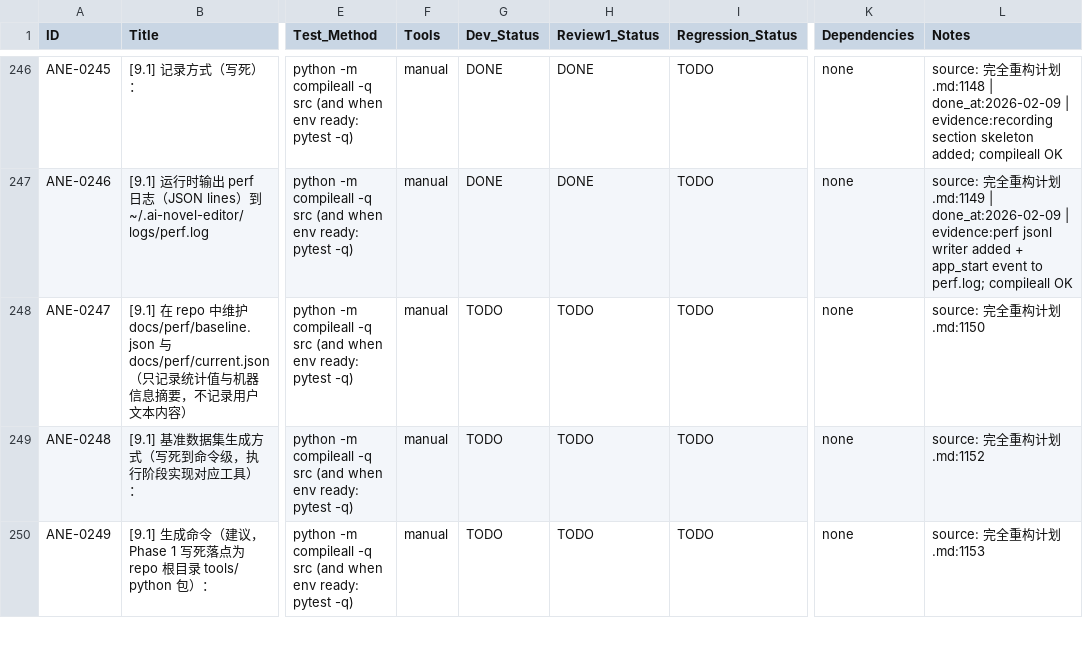
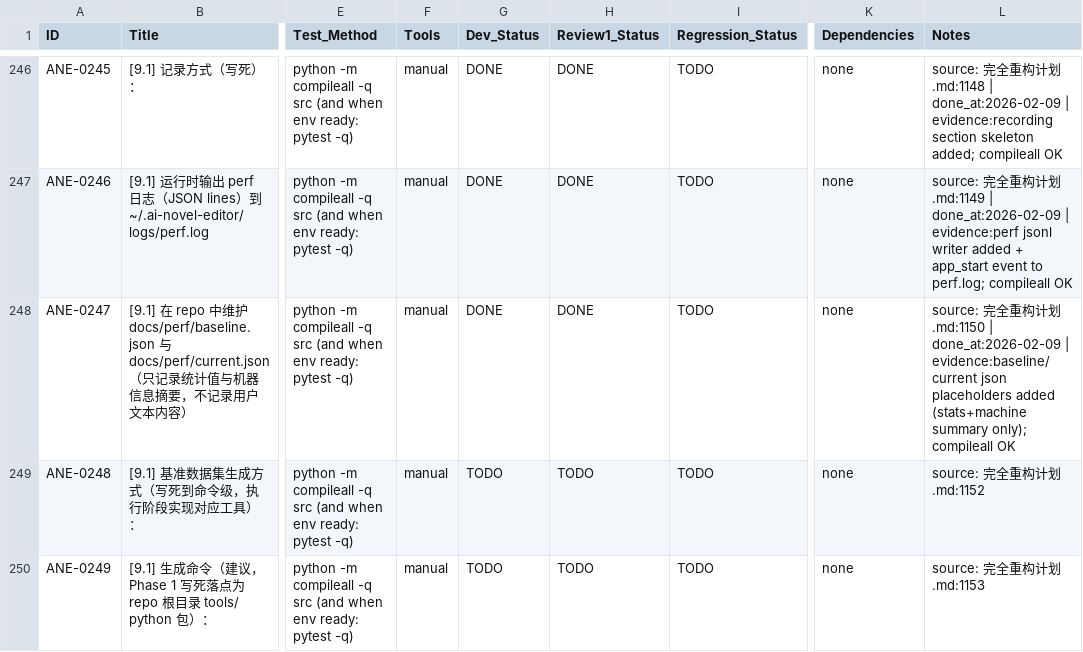
Before and after one commit to inliver233/Ai-Novel-Editor, a CSV file: issues/2026-02-02_04-43-40-ane-full-refactor-v1.csv, drawn as a sheet; only a part is shown, gaps mark what is left out; the diff names each change by its address in the sheet, - before the commit and + after, or states it on an @@ line.

Commit message:
[ANE-0247] [9.1] 在 repo 中维护 docs/perf/baseline.json 与 docs/perf/current.json（只记录统计值与机器信息摘要，不记录用户文本内容）

```diff
--- a/issues/2026-02-02_04-43-40-ane-full-refactor-v1.csv
+++ b/issues/2026-02-02_04-43-40-ane-full-refactor-v1.csv
-G248 (Dev_Status): TODO
+G248 (Dev_Status): DONE
-H248 (Review1_Status): TODO
+H248 (Review1_Status): DONE
-L248 (Notes): …划.md:1150
+L248 (Notes): …划.md:1150 | done_at:2026-02-09 | evidence:baseline/current json placeholders added (stats+machine summary only); compileall OK
```
Also changed, not shown: 3 other files.
